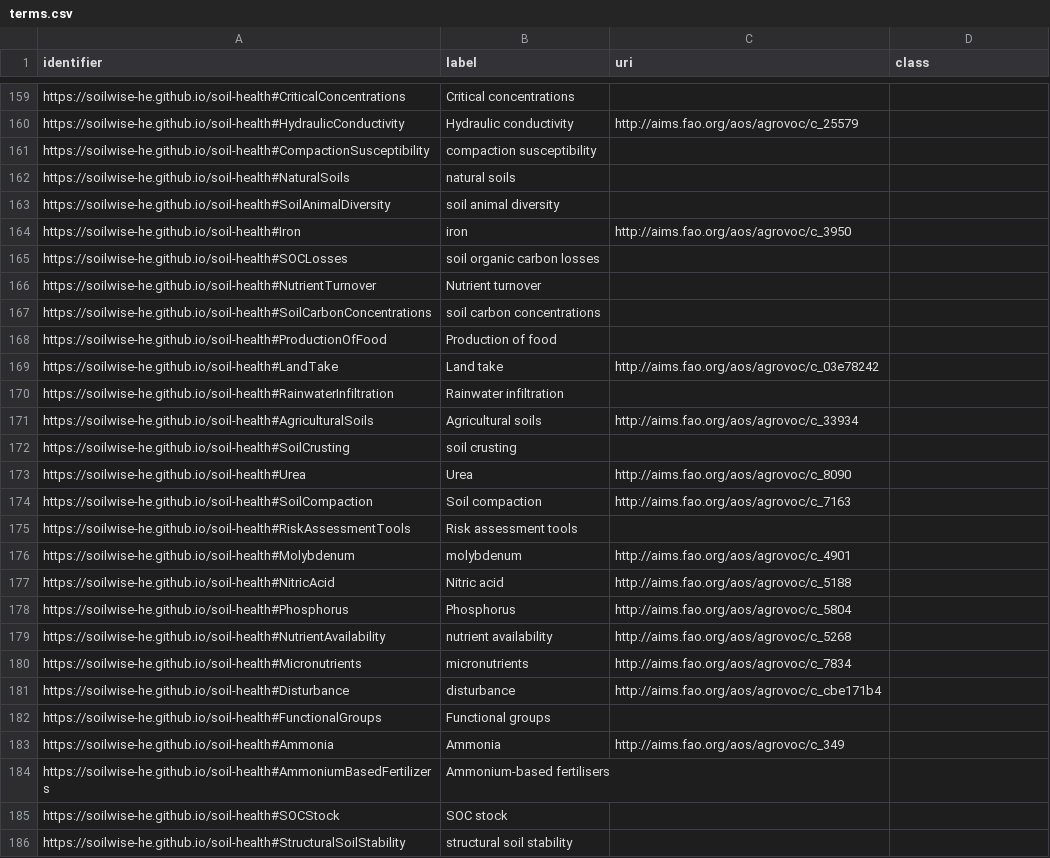
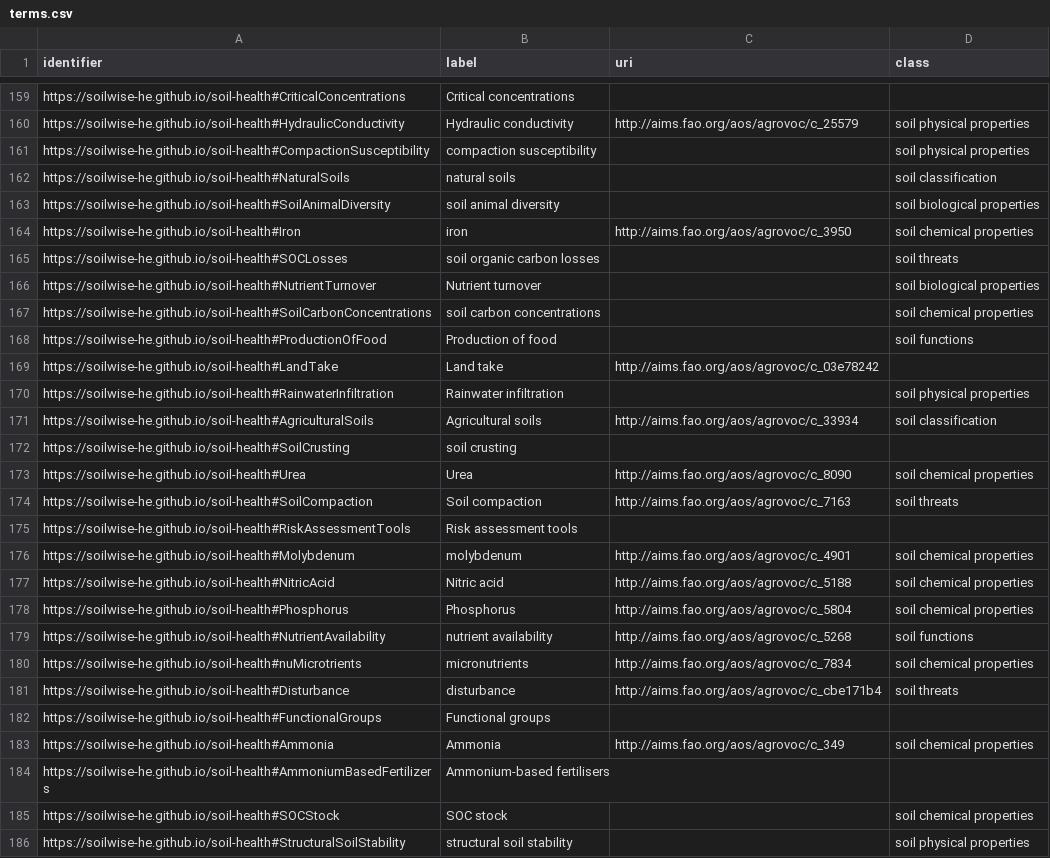
Before and after one commit to soilwise-he/metadata-augmentation, a CSV file: keyword-matcher/result/terms.csv, drawn as a sheet; only a part is shown, gaps mark what is left out; the diff covers the shown part only; the diff names each change by its address in the sheet, - before the commit and + after, or states it on an @@ line.

```diff
--- a/keyword-matcher/result/terms.csv
+++ b/keyword-matcher/result/terms.csv
-D160:D161 (class): (empty)
+D160:D161 (class): soil physical properties
-D162 (class): (empty)
+D162 (class): soil classification
-D163 (class): (empty)
+D163 (class): soil biological properties
-D164 (class): (empty)
+D164 (class): soil chemical properties
-D165 (class): (empty)
+D165 (class): soil threats
-D166 (class): (empty)
+D166 (class): soil biological properties
-D167 (class): (empty)
+D167 (class): soil chemical properties
-D168 (class): (empty)
+D168 (class): soil functions
-D170 (class): (empty)
+D170 (class): soil physical properties
-D171 (class): (empty)
+D171 (class): soil classification
-D173 (class): (empty)
+D173 (class): soil chemical properties
-D174 (class): (empty)
+D174 (class): soil threats
-D176:D178 (class): (empty)
+D176:D178 (class): soil chemical properties
-D179 (class): (empty)
+D179 (class): soil functions
-A180 (identifier): https://soilwise-he.github.io/soil-health#Micronutrients
+A180 (identifier): https://soilwise-he.github.io/soil-health#nuMicrotrients
-D180 (class): (empty)
+D180 (class): soil chemical properties
-D181 (class): (empty)
+D181 (class): soil threats
-D183 (class): (empty)
+D183 (class): soil chemical properties
-D185 (class): (empty)
+D185 (class): soil chemical properties
-D186 (class): (empty)
+D186 (class): soil physical properties
```
Also changed, not shown: 76 edited cells elsewhere in this file, 2 other files.
